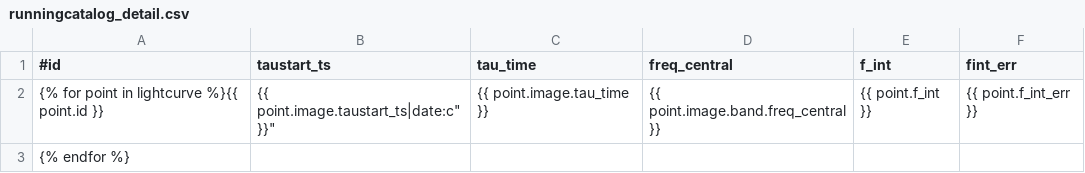
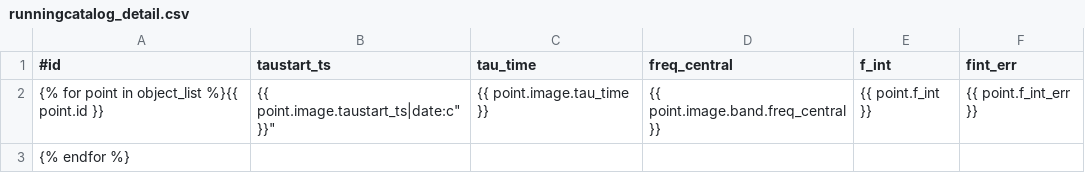
Before and after one commit to transientskp/banana, a CSV file: banana/templates/banana/runningcatalog_detail.csv, drawn as a sheet.

Commit message:
Fix CSV downloads for runningcatalog_detail, transient_detail.
I just fixed these up to match the html views. Exactly
what context object contains the data seems to vary from view
to view, this could probably use a little reviewing.
(And unit tests, as discussed.)

```diff
--- a/banana/templates/banana/runningcatalog_detail.csv
+++ b/banana/templates/banana/runningcatalog_detail.csv
@@ -1,3 +1,3 @@
 #id, taustart_ts, tau_time, freq_central, f_int, fint_err
-{% for point in lightcurve %}{{ point.id }}, "{{ point.image.taustart_ts|date:"c" }}", {{ point.image.tau_time }}, {{ point.image.band.freq_central }}, {{ point.f_int }}, {{ point.f_int_err }}
+{% for point in object_list %}{{ point.id }}, "{{ point.image.taustart_ts|date:"c" }}", {{ point.image.tau_time }}, {{ point.image.band.freq_central }}, {{ point.f_int }}, {{ point.f_int_err }}
 {% endfor %}
```
Also changed, not shown: banana/templates/banana/transient_detail.csv.
